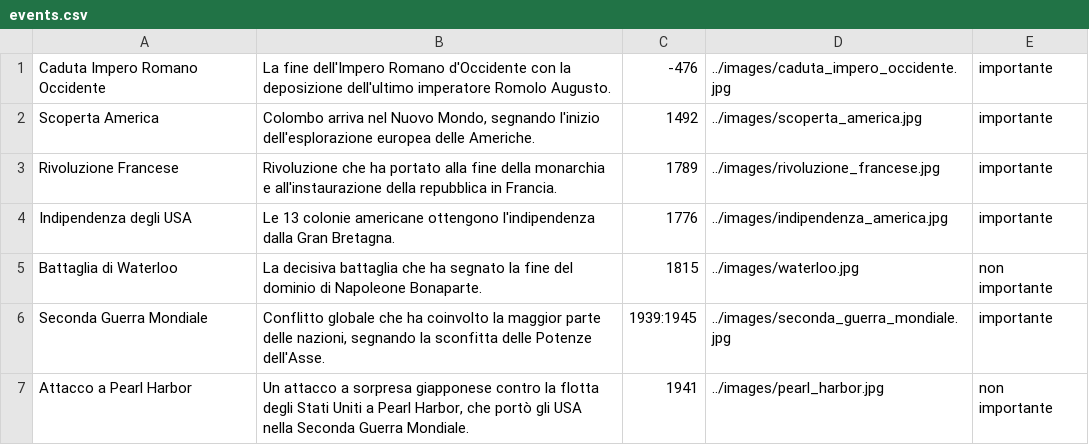
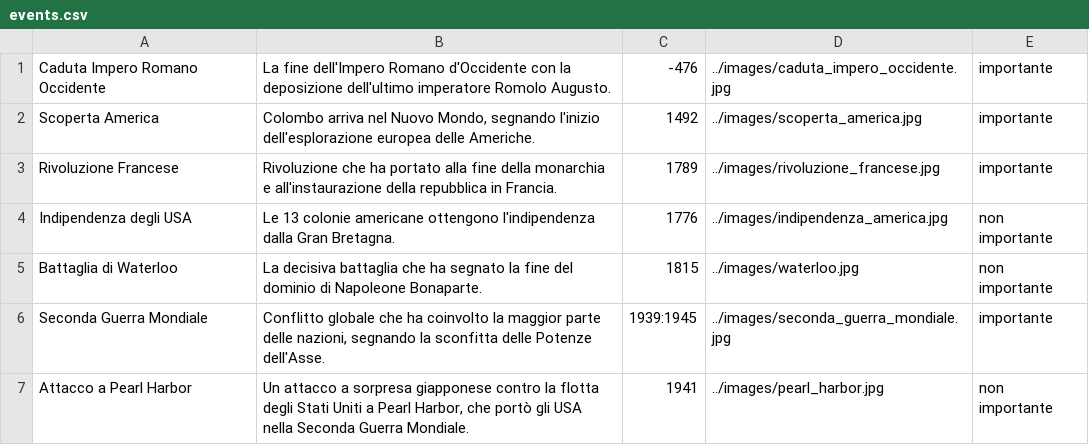
Before and after one commit to NicoloGrisoni/Time-Tinker, a CSV file: files/events.csv, drawn as a sheet; only a part is shown; the diff covers the shown part only.

```diff
--- a/files/events.csv
+++ b/files/events.csv
@@ -3,3 +3,3 @@ Scoperta America;Colombo arriva nel Nuovo Mondo, segnando l'inizio dell'esploraz
 Rivoluzione Francese;Rivoluzione che ha portato alla fine della monarchia e all'instaurazione della repubblica in Francia.;1789;../images/rivoluzione_francese.jpg;importante
-Indipendenza degli USA;Le 13 colonie americane ottengono l'indipendenza dalla Gran Bretagna.;1776;../images/indipendenza_america.jpg;importante
+Indipendenza degli USA;Le 13 colonie americane ottengono l'indipendenza dalla Gran Bretagna.;1776;../images/indipendenza_america.jpg;non importante
 Battaglia di Waterloo;La decisiva battaglia che ha segnato la fine del dominio di Napoleone Bonaparte.;1815;../images/waterloo.jpg;non importante
```
Also changed, not shown: 9 edited cells elsewhere in this file, 14 other files.
